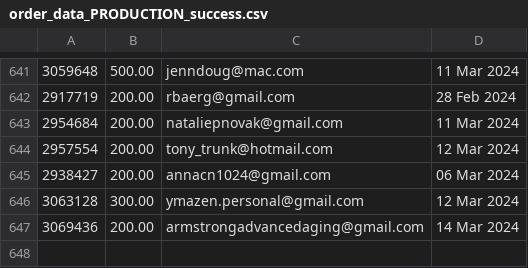
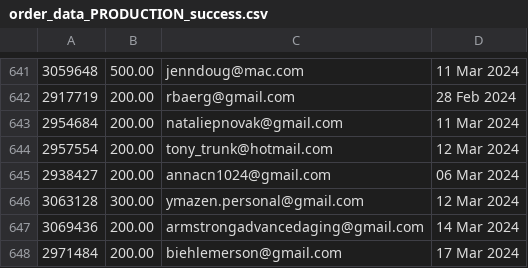
Before and after one commit to required777/TD-Testing-ffcsa_scripts, a CSV file: localline/data/order_data_PRODUCTION_success.csv, drawn as a sheet; only a part is shown, gaps mark what is left out.

Commit message:
Update data files

```diff
--- a/localline/data/order_data_PRODUCTION_success.csv
+++ b/localline/data/order_data_PRODUCTION_success.csv
@@ -647 +647,2 @@
 3069436,200.00,armstrongadvancedaging@gmail.com,14 Mar 2024
+2971484,200.00,biehlemerson@gmail.com,17 Mar 2024
```
